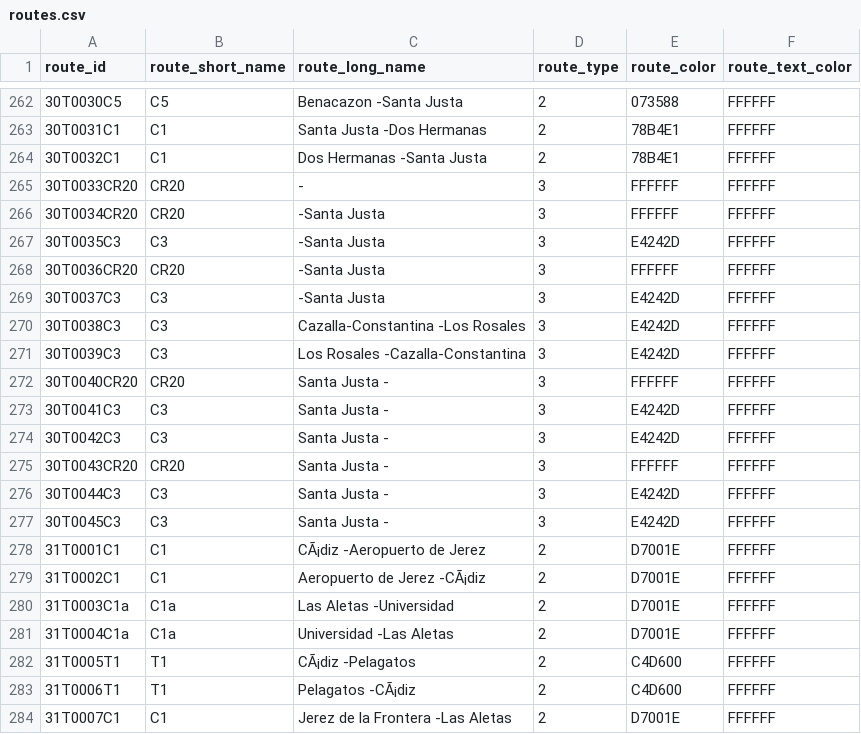
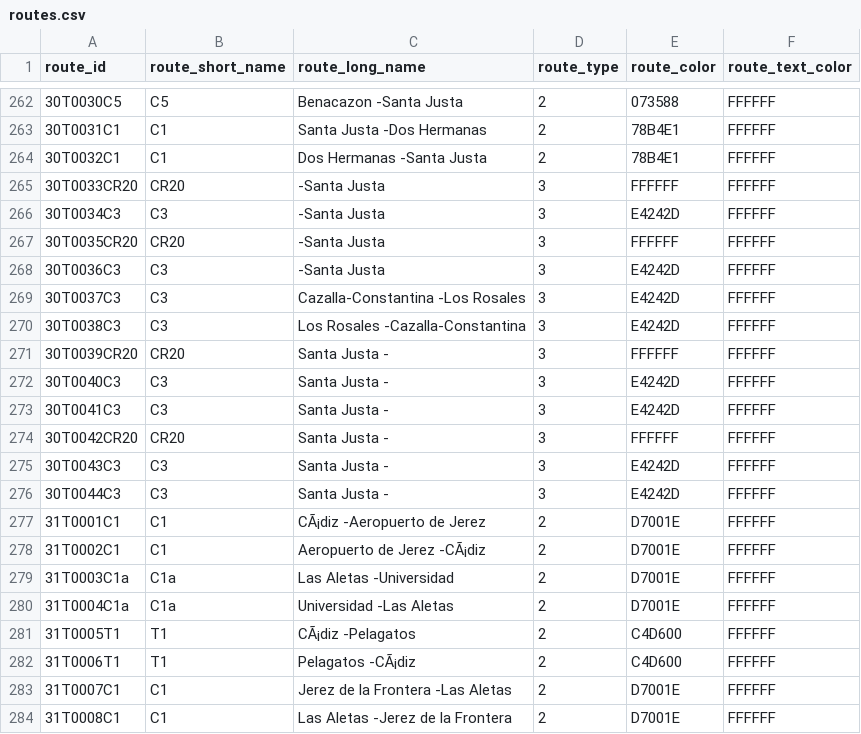
Before and after one commit to WireNext/cercaniasgtfs, a CSV file: data_csv/routes.csv, drawn as a sheet; only a part is shown, gaps mark what is left out; the shorter side is filled out with more unchanged rows.

```diff
--- a/data_csv/routes.csv
+++ b/data_csv/routes.csv
@@ -264,15 +264,14 @@ route_id,route_short_name,route_long_name,route_type,route_color,route_text_colo
 30T0032C1  ,C1  ,Dos Hermanas                            -Santa Justa                             ,2,78B4E1,FFFFFF
-30T0033CR20,CR20,                                        -                                        ,3,FFFFFF,FFFFFF
-30T0034CR20,CR20,                                        -Santa Justa                             ,3,FFFFFF,FFFFFF
-30T0035C3  ,C3  ,                                        -Santa Justa                             ,3,E4242D,FFFFFF
-30T0036CR20,CR20,                                        -Santa Justa                             ,3,FFFFFF,FFFFFF
-30T0037C3  ,C3  ,                                        -Santa Justa                             ,3,E4242D,FFFFFF
-30T0038C3  ,C3  ,Cazalla-Constantina                     -Los Rosales                             ,3,E4242D,FFFFFF
-30T0039C3  ,C3  ,Los Rosales                             -Cazalla-Constantina                     ,3,E4242D,FFFFFF
-30T0040CR20,CR20,Santa Justa                             -                                        ,3,FFFFFF,FFFFFF
+30T0033CR20,CR20,                                        -Santa Justa                             ,3,FFFFFF,FFFFFF
+30T0034C3  ,C3  ,                                        -Santa Justa                             ,3,E4242D,FFFFFF
+30T0035CR20,CR20,                                        -Santa Justa                             ,3,FFFFFF,FFFFFF
+30T0036C3  ,C3  ,                                        -Santa Justa                             ,3,E4242D,FFFFFF
+30T0037C3  ,C3  ,Cazalla-Constantina                     -Los Rosales                             ,3,E4242D,FFFFFF
+30T0038C3  ,C3  ,Los Rosales                             -Cazalla-Constantina                     ,3,E4242D,FFFFFF
+30T0039CR20,CR20,Santa Justa                             -                                        ,3,FFFFFF,FFFFFF
+30T0040C3  ,C3  ,Santa Justa                             -                                        ,3,E4242D,FFFFFF
 30T0041C3  ,C3  ,Santa Justa                             -                                        ,3,E4242D,FFFFFF
-30T0042C3  ,C3  ,Santa Justa                             -                                        ,3,E4242D,FFFFFF
-30T0043CR20,CR20,Santa Justa                             -                                        ,3,FFFFFF,FFFFFF
+30T0042CR20,CR20,Santa Justa                             -                                        ,3,FFFFFF,FFFFFF
+30T0043C3  ,C3  ,Santa Justa                             -                                        ,3,E4242D,FFFFFF
 30T0044C3  ,C3  ,Santa Justa                             -                                        ,3,E4242D,FFFFFF
-30T0045C3  ,C3  ,Santa Justa                             -                                        ,3,E4242D,FFFFFF
 31T0001C1  ,C1  ,CÃ¡diz                                   -Aeropuerto de Jerez                     ,2,D7001E,FFFFFF
```
Also changed, not shown: data_csv/calendar.csv, 2 other files.
